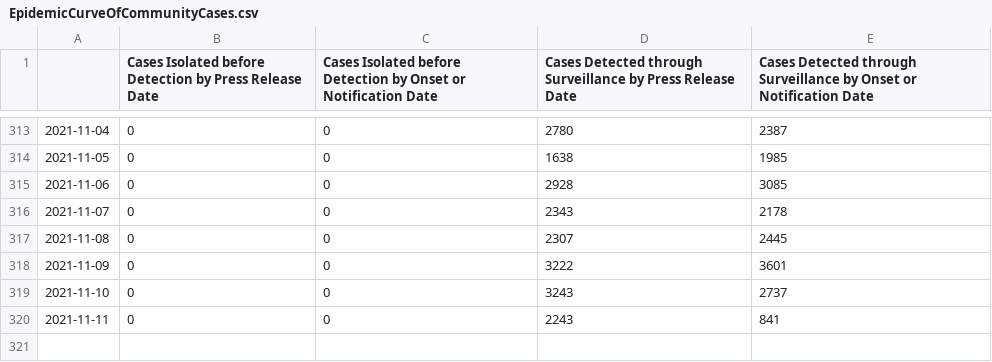
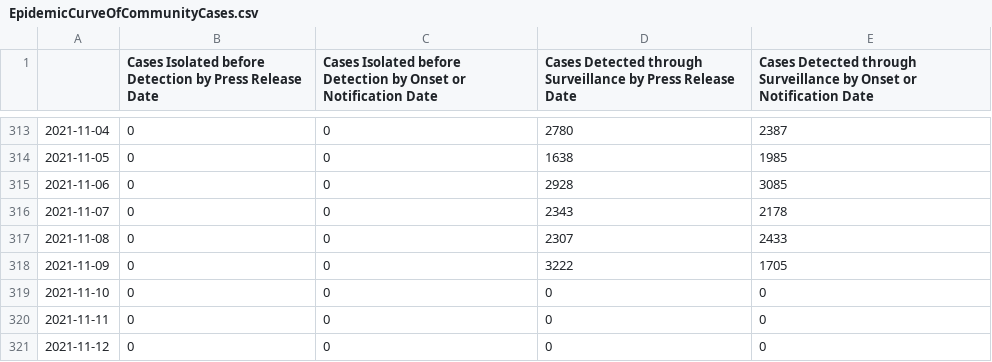
Before and after one commit to josesho/singapore-covid19-data, a CSV file: NumberOfCases/EpidemicCurveOfCommunityCases.csv, drawn as a sheet; only a part is shown, gaps mark what is left out.

```diff
--- a/NumberOfCases/EpidemicCurveOfCommunityCases.csv
+++ b/NumberOfCases/EpidemicCurveOfCommunityCases.csv
@@ -316,5 +316,6 @@
 2021-11-07,0,0,2343,2178
-2021-11-08,0,0,2307,2445
-2021-11-09,0,0,3222,3601
-2021-11-10,0,0,3243,2737
-2021-11-11,0,0,2243,841
+2021-11-08,0,0,2307,2433
+2021-11-09,0,0,3222,1705
+2021-11-10,0,0,0,0
+2021-11-11,0,0,0,0
+2021-11-12,0,0,0,0
```
Also changed, not shown: CaseStatus/CaseStatus.csv, StayHomeNotices_and_QuarantineOrders/Individuals_under_SHN.csv, 1 other file.
